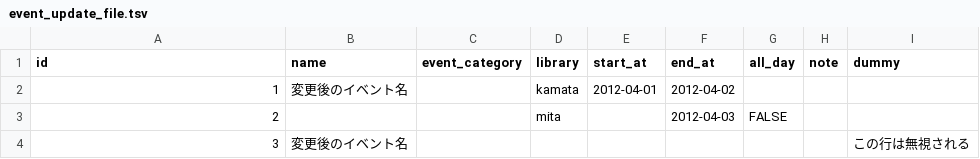
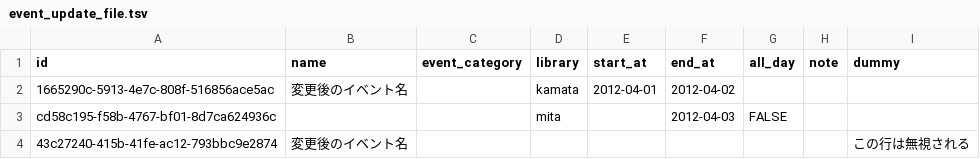
Before and after one commit to next-l/enju_event, a TSV file: examples/event_update_file.tsv, drawn as a sheet.

Commit message:
use uuid as primary key in Event

```diff
--- a/examples/event_update_file.tsv
+++ b/examples/event_update_file.tsv
@@ -1,4 +1,4 @@
 id	name	event_category	library	start_at	end_at	all_day	note	dummy
-1	変更後のイベント名		kamata	2012-04-01	2012-04-02			
-2			mita		2012-04-03	FALSE		
-3	変更後のイベント名							この行は無視される
+1665290c-5913-4e7c-808f-516856ace5ac	変更後のイベント名		kamata	2012-04-01	2012-04-02			
+cd58c195-f58b-4767-bf01-8d7ca624936c			mita		2012-04-03	FALSE		
+43c27240-415b-41fe-ac12-793bbc9e2874	変更後のイベント名							この行は無視される
```
Also changed, not shown: 17 other files.
